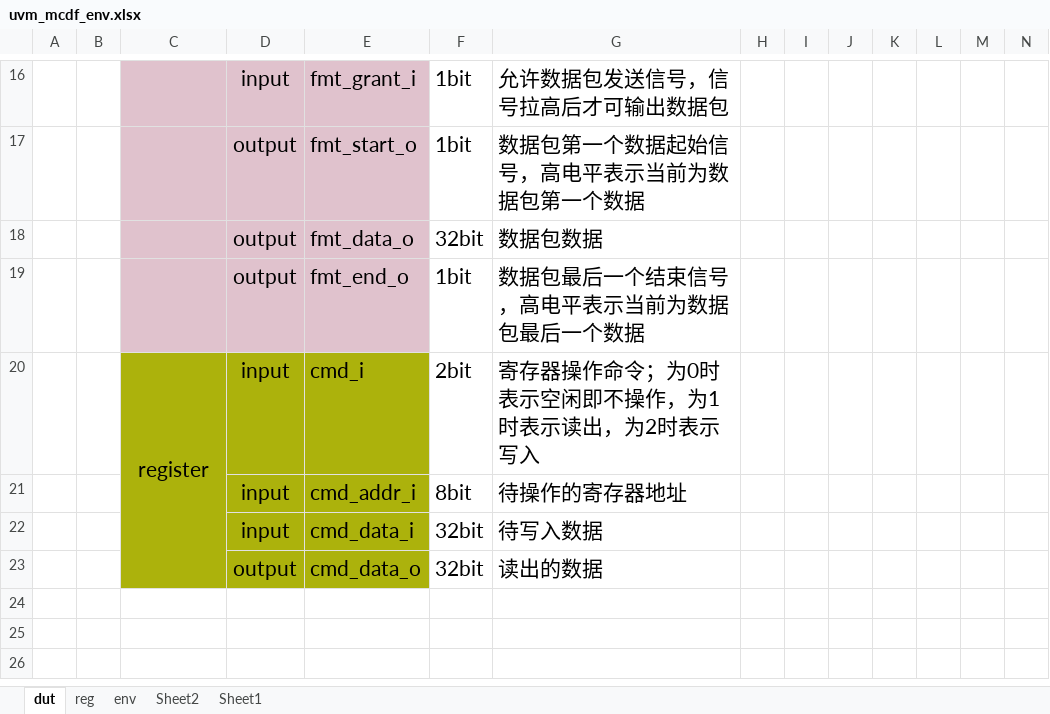
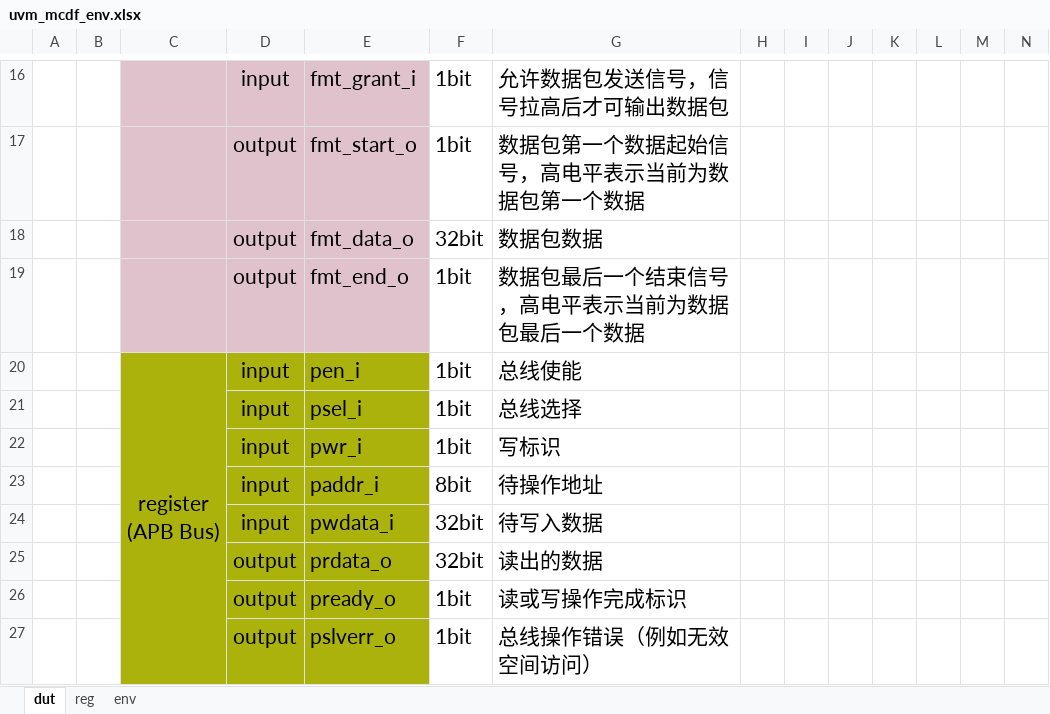
Before and after one commit to KafCoppelia/uvm-mcdf, an Excel workbook: doc/uvm_mcdf_env.xlsx, sheet dut, drawn as a sheet; only a part is shown, gaps mark what is left out; values as stored, in another font and other column widths than the file's, no borders; removed rows and columns are numbered as before the commit, all else as after; rows hold the shown columns only; ↵ is a line break in a cell; the diff names each change by its address in the sheet, - before the commit and + after, or states it on an @@ line.

```diff
--- a/doc/uvm_mcdf_env.xlsx (sheet dut)
+++ b/doc/uvm_mcdf_env.xlsx (sheet dut)
-sheet tab: Sheet2
-sheet tab: Sheet1
-row 20:  |  | register | input | cmd_i | 2bit | 寄存器操作命令；为0时表示空闲即不操作，为1时表示读出，为2时表示写入
+row 20:  |  | register ↵ (APB Bus) | input | pen_i | 1bit | 总线使能
+row 21:  |  |  | input | psel_i | 1bit | 总线选择
+row 22:  |  |  | input | pwr_i | 1bit | 写标识
-E23: cmd_addr_i
+E23: paddr_i
-G23: 待操作的寄存器地址
+G23: 待操作地址
-E24: cmd_data_i
+E24: pwdata_i
-E25: cmd_data_o
+E25: prdata_o
+row 26:  |  |  | output | pready_o | 1bit | 读或写操作完成标识
+row 27:  |  |  | output | pslverr_o | 1bit | 总线操作错误（例如无效空间访问）
```
Also changed, not shown: 1 other file.
